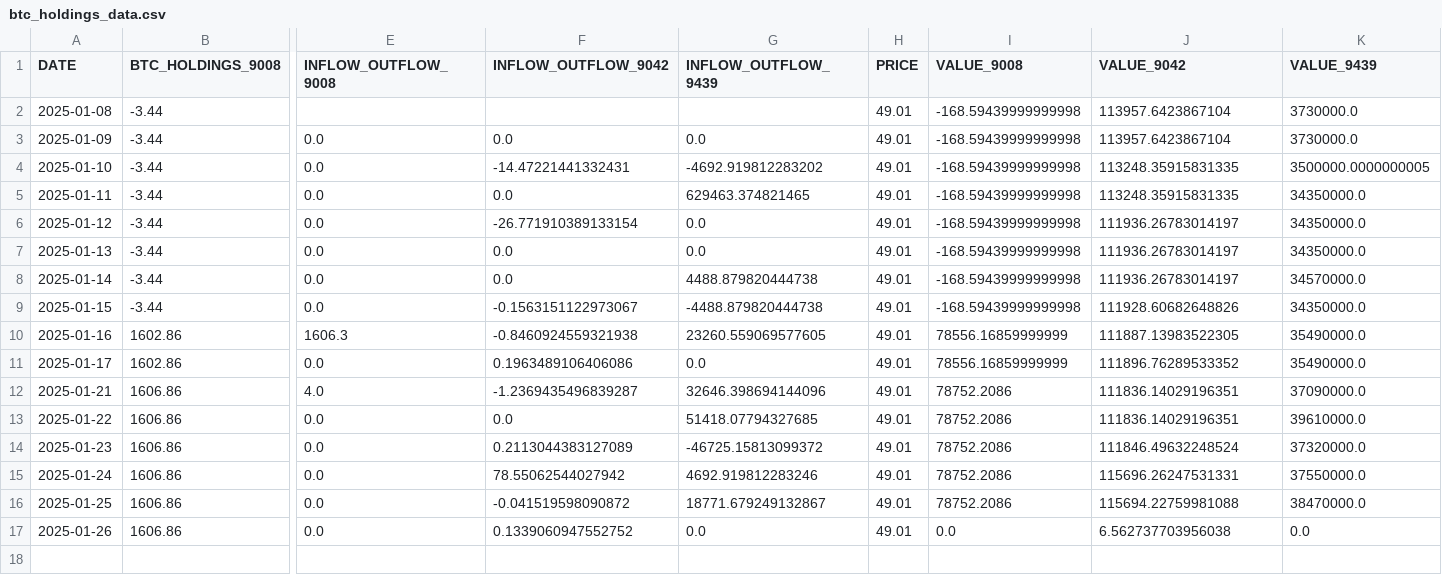
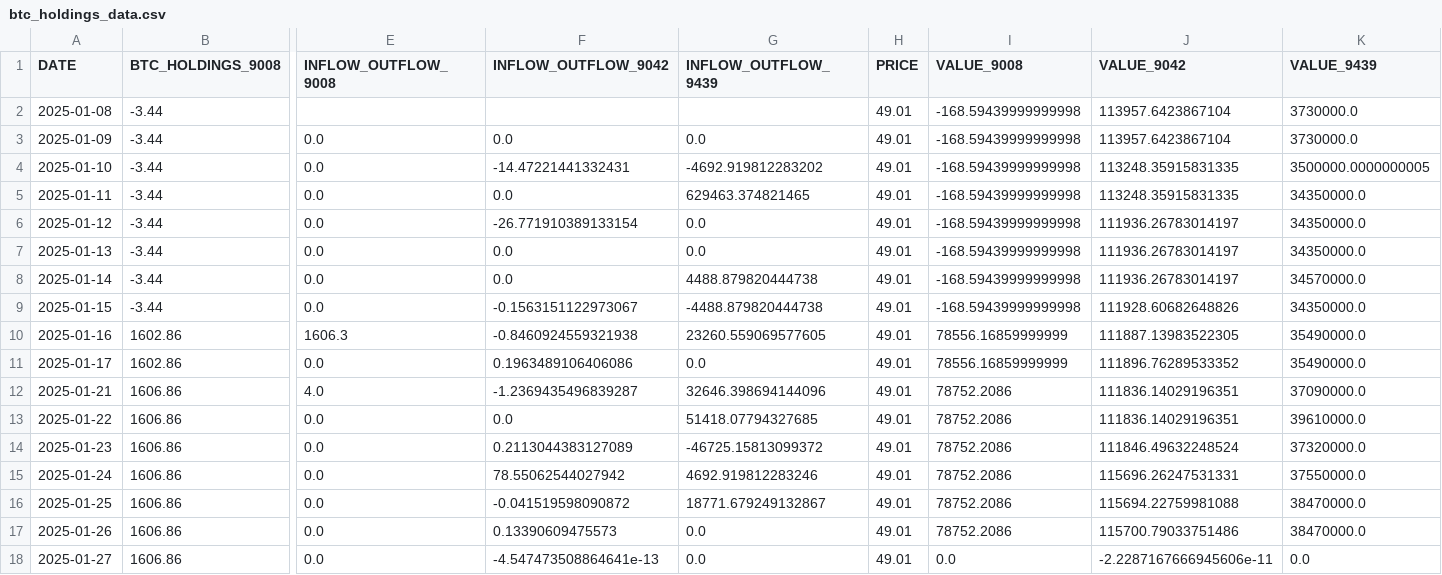
Before and after one commit to Starlight0901/HKEX-AUM-Price-Automation, a CSV file: btc_holdings_data.csv, drawn as a sheet; only a part is shown, gaps mark what is left out; rows hold the shown columns only; the diff names each change by its address in the sheet, - before the commit and + after, or states it on an @@ line.

```diff
--- a/btc_holdings_data.csv
+++ b/btc_holdings_data.csv
-F17 (INFLOW_OUTFLOW_9042): 0.1339060947552752
+F17 (INFLOW_OUTFLOW_9042): 0.13390609475573
-I17 (VALUE_9008): 0.0
+I17 (VALUE_9008): 78752.2086
-J17 (VALUE_9042): 6.562737703956038
+J17 (VALUE_9042): 115700.79033751486
-K17 (VALUE_9439): 0.0
+K17 (VALUE_9439): 38470000.0
+row 18: 2025-01-27 | 1606.86 | 0.0 | -4.547473508864641e-13 | 0.0 | 49.01 | 0.0 | -2.2287167666945606e-11 | 0.0
```
